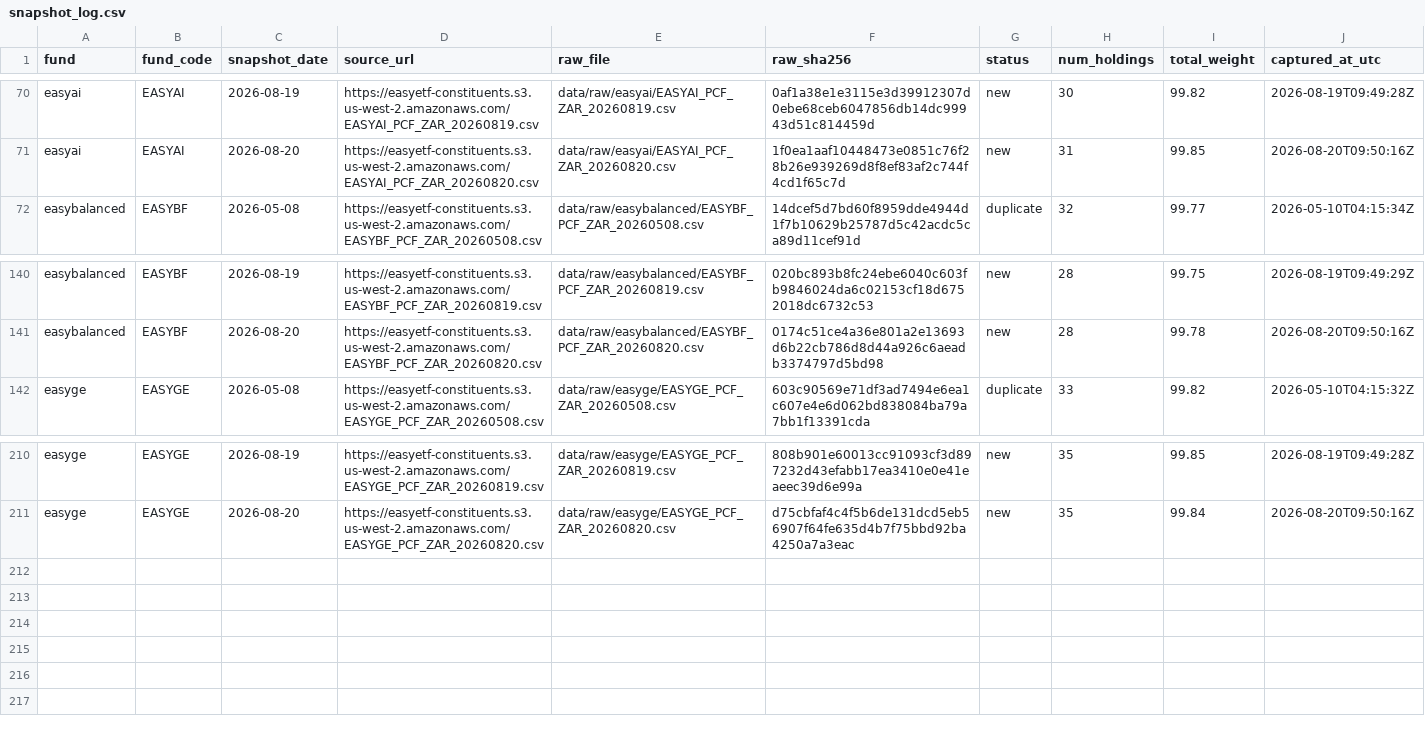
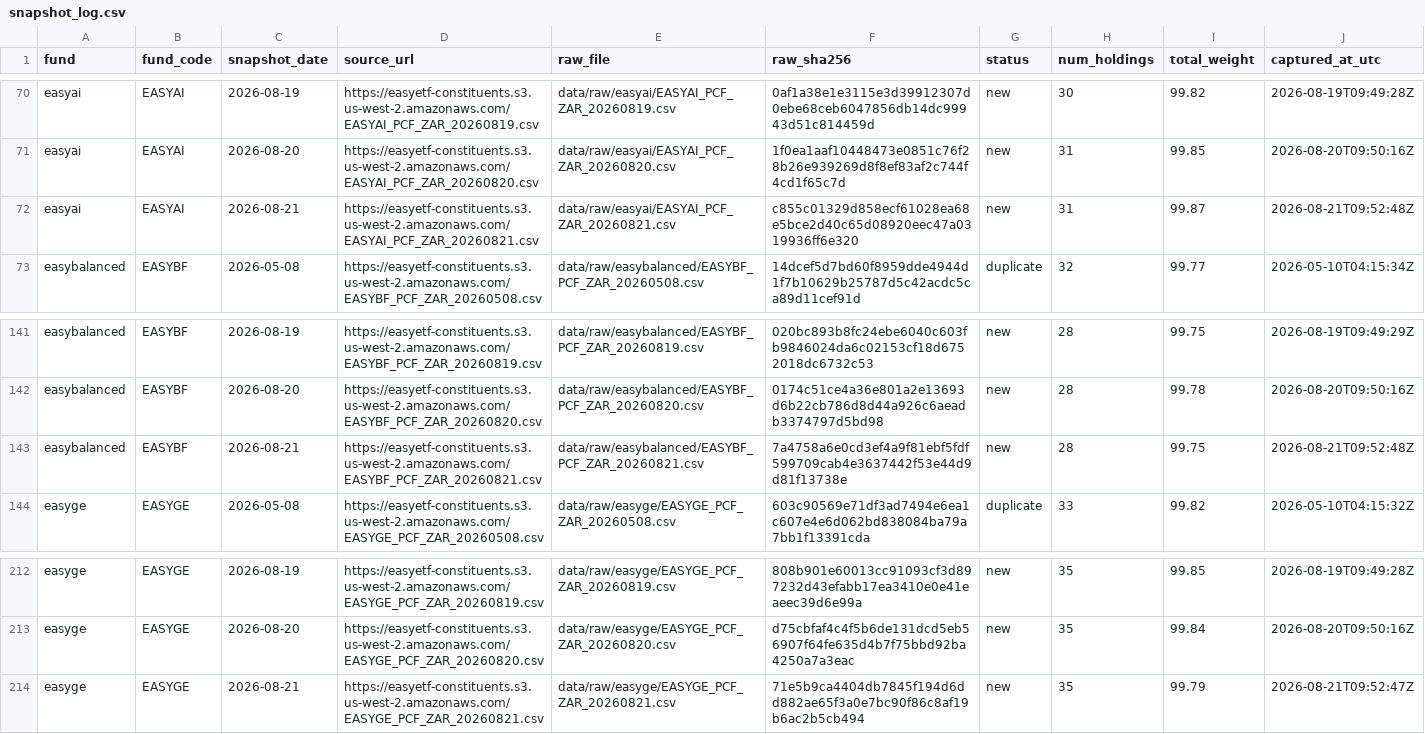
Before and after one commit to JonnIEnglish/easy-tracker, a CSV file: data/snapshot_log.csv, drawn as a sheet; only a part is shown, gaps mark what is left out.

```diff
--- a/data/snapshot_log.csv
+++ b/data/snapshot_log.csv
@@ -71,2 +71,3 @@ easyai,EASYAI,2026-08-19,https://easyetf-constituents.s3.us-west-2.amazonaws.com
 easyai,EASYAI,2026-08-20,https://easyetf-constituents.s3.us-west-2.amazonaws.com/EASYAI_PCF_ZAR_20260820.csv,data/raw/easyai/EASYAI_PCF_ZAR_20260820.csv,1f0ea1aaf10448473e0851c76f28b26e939269d8f8ef83af2c744f4cd1f65c7d,new,31,99.85,2026-08-20T09:50:16Z
+easyai,EASYAI,2026-08-21,https://easyetf-constituents.s3.us-west-2.amazonaws.com/EASYAI_PCF_ZAR_20260821.csv,data/raw/easyai/EASYAI_PCF_ZAR_20260821.csv,c855c01329d858ecf61028ea68e5bce2d40c65d08920eec47a0319936ff6e320,new,31,99.87,2026-08-21T09:52:48Z
 easybalanced,EASYBF,2026-05-08,https://easyetf-constituents.s3.us-west-2.amazonaws.com/EASYBF_PCF_ZAR_20260508.csv,data/raw/easybalanced/EASYBF_PCF_ZAR_20260508.csv,14dcef5d7bd60f8959dde4944d1f7b10629b25787d5c42acdc5ca89d11cef91d,duplicate,32,99.77,2026-05-10T04:15:34Z
@@ -141,2 +142,3 @@ easybalanced,EASYBF,2026-08-19,https://easyetf-constituents.s3.us-west-2.amazona
 easybalanced,EASYBF,2026-08-20,https://easyetf-constituents.s3.us-west-2.amazonaws.com/EASYBF_PCF_ZAR_20260820.csv,data/raw/easybalanced/EASYBF_PCF_ZAR_20260820.csv,0174c51ce4a36e801a2e13693d6b22cb786d8d44a926c6aeadb3374797d5bd98,new,28,99.78,2026-08-20T09:50:16Z
+easybalanced,EASYBF,2026-08-21,https://easyetf-constituents.s3.us-west-2.amazonaws.com/EASYBF_PCF_ZAR_20260821.csv,data/raw/easybalanced/EASYBF_PCF_ZAR_20260821.csv,7a4758a6e0cd3ef4a9f81ebf5fdf599709cab4e3637442f53e44d9d81f13738e,new,28,99.75,2026-08-21T09:52:48Z
 easyge,EASYGE,2026-05-08,https://easyetf-constituents.s3.us-west-2.amazonaws.com/EASYGE_PCF_ZAR_20260508.csv,data/raw/easyge/EASYGE_PCF_ZAR_20260508.csv,603c90569e71df3ad7494e6ea1c607e4e6d062bd838084ba79a7bb1f13391cda,duplicate,33,99.82,2026-05-10T04:15:32Z
@@ -211 +213,2 @@ easyge,EASYGE,2026-08-19,https://easyetf-constituents.s3.us-west-2.amazonaws.com
 easyge,EASYGE,2026-08-20,https://easyetf-constituents.s3.us-west-2.amazonaws.com/EASYGE_PCF_ZAR_20260820.csv,data/raw/easyge/EASYGE_PCF_ZAR_20260820.csv,d75cbfaf4c4f5b6de131dcd5eb56907f64fe635d4b7f75bbd92ba4250a7a3eac,new,35,99.84,2026-08-20T09:50:16Z
+easyge,EASYGE,2026-08-21,https://easyetf-constituents.s3.us-west-2.amazonaws.com/EASYGE_PCF_ZAR_20260821.csv,data/raw/easyge/EASYGE_PCF_ZAR_20260821.csv,71e5b9ca4404db7845f194d6dd882ae65f3a0e7bc90f86c8af19b6ac2b5cb494,new,35,99.79,2026-08-21T09:52:47Z
```
Also changed, not shown: data/market_price_history.csv, data/nav_history.csv, 6 other files.
